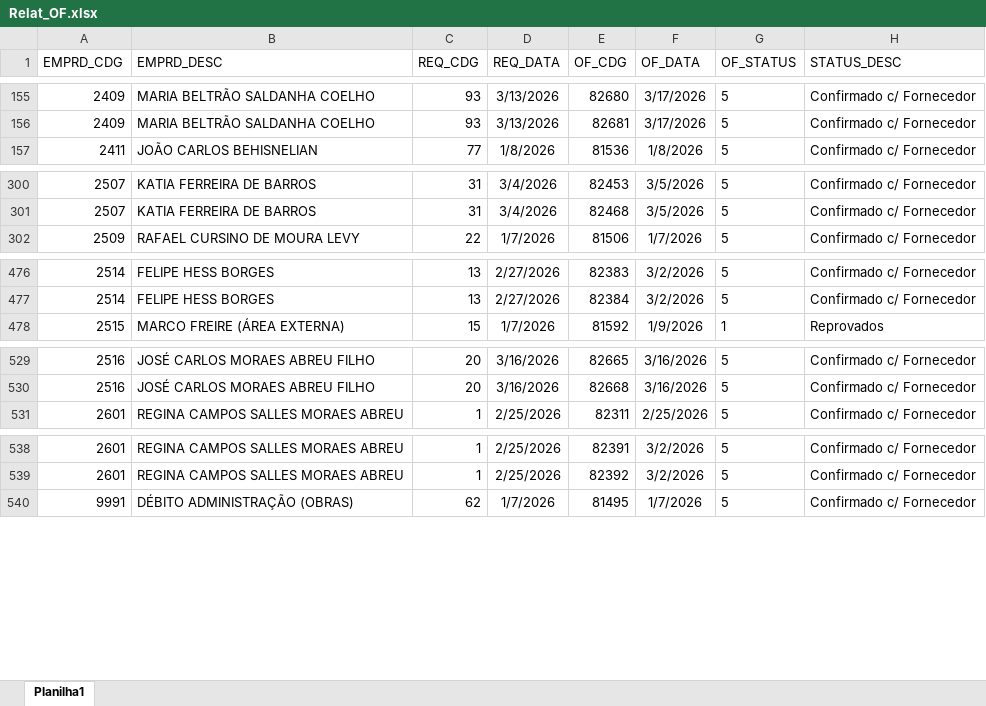
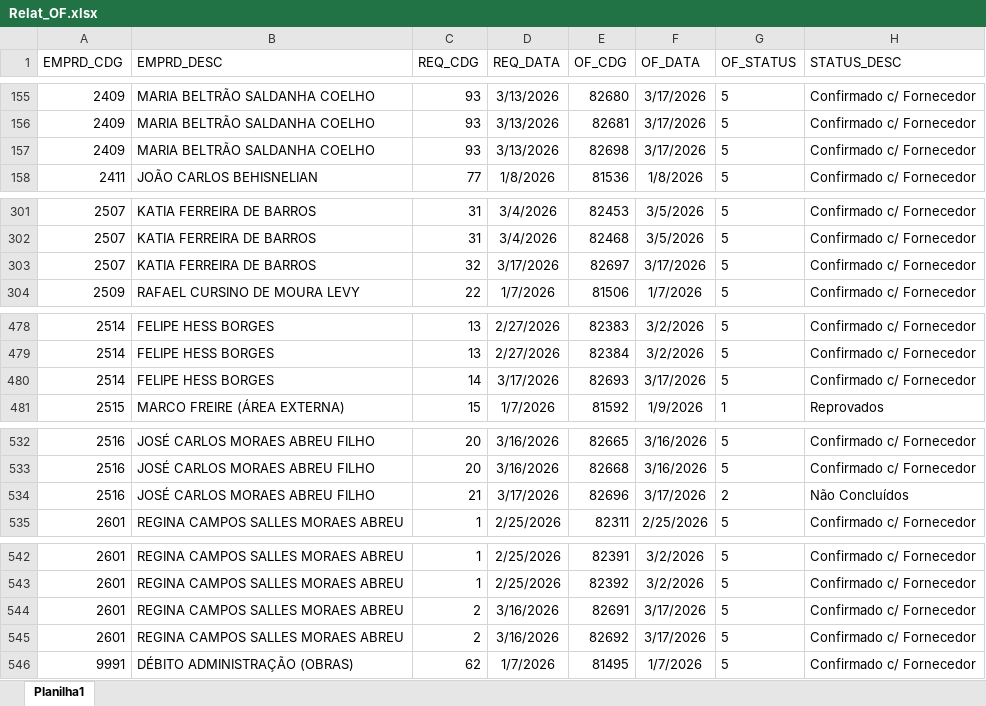
Before and after one commit to Mgiglio98/acompanhamento-requisicoes, an Excel workbook: Relat_OF.xlsx, sheet Planilha1, drawn as a sheet; only a part is shown, gaps mark what is left out; values as stored, in another font and other column widths than the file's, no borders; the diff covers the shown part only; the diff names each change by its address in the sheet, - before the commit and + after, or states it on an @@ line.

```diff
--- a/Relat_OF.xlsx (sheet Planilha1)
+++ b/Relat_OF.xlsx (sheet Planilha1)
+row 157: 2409 | MARIA BELTRÃO SALDANHA COELHO | 93 | 3/13/2026 | 82698 | 3/17/2026 | 5 | Confirmado c/ Fornecedor
+row 303: 2507 | KATIA FERREIRA DE BARROS | 32 | 3/17/2026 | 82697 | 3/17/2026 | 5 | Confirmado c/ Fornecedor
+row 480: 2514 | FELIPE HESS BORGES | 14 | 3/17/2026 | 82693 | 3/17/2026 | 5 | Confirmado c/ Fornecedor
+row 534: 2516 | JOSÉ CARLOS MORAES ABREU FILHO | 21 | 3/17/2026 | 82696 | 3/17/2026 | 2 | Não Concluídos
+row 544: 2601 | REGINA CAMPOS SALLES MORAES ABREU | 2 | 3/16/2026 | 82691 | 3/17/2026 | 5 | Confirmado c/ Fornecedor
+row 545: 2601 | REGINA CAMPOS SALLES MORAES ABREU | 2 | 3/16/2026 | 82692 | 3/17/2026 | 5 | Confirmado c/ Fornecedor
```
Also changed, not shown: 2 edited cells elsewhere in this sheet, AcompReq.xlsx.
